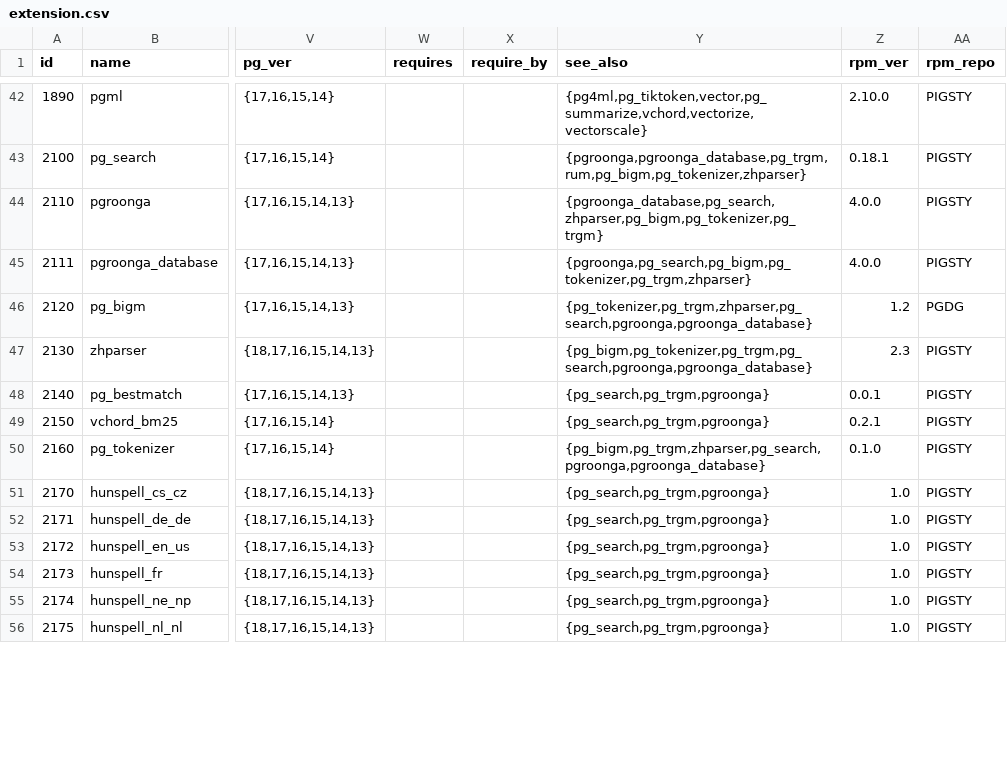
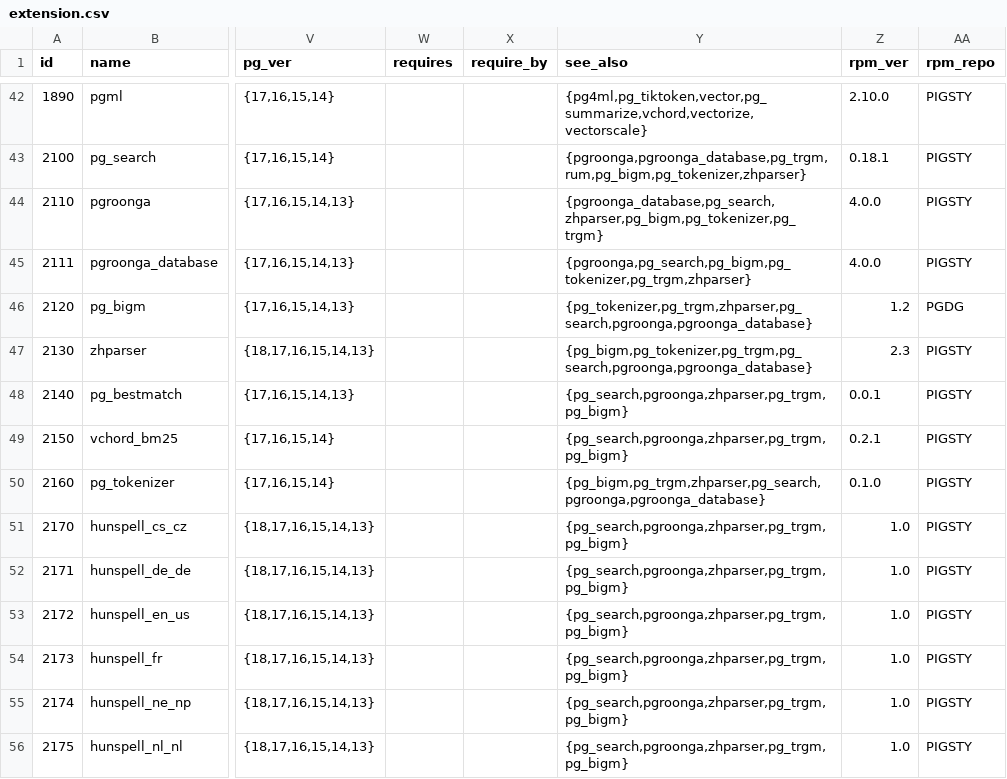
Before and after one commit to pgsty/ext, a CSV file: data/extension.csv, drawn as a sheet; only a part is shown, gaps mark what is left out; the diff covers the shown part only; the diff names each change by its address in the sheet, - before the commit and + after, or states it on an @@ line.

Commit message:
update see_also

```diff
--- a/data/extension.csv
+++ b/data/extension.csv
-Y48:Y49 (see_also): {pg_search,pg_trgm,pgroonga}
+Y48:Y49 (see_also): {pg_search,pgroonga,zhparser,pg_trgm,pg_bigm}
-Y51:Y56 (see_also): {pg_search,pg_trgm,pgroonga}
+Y51:Y56 (see_also): {pg_search,pgroonga,zhparser,pg_trgm,pg_bigm}
```
Also changed, not shown: 58 edited cells elsewhere in this file.
